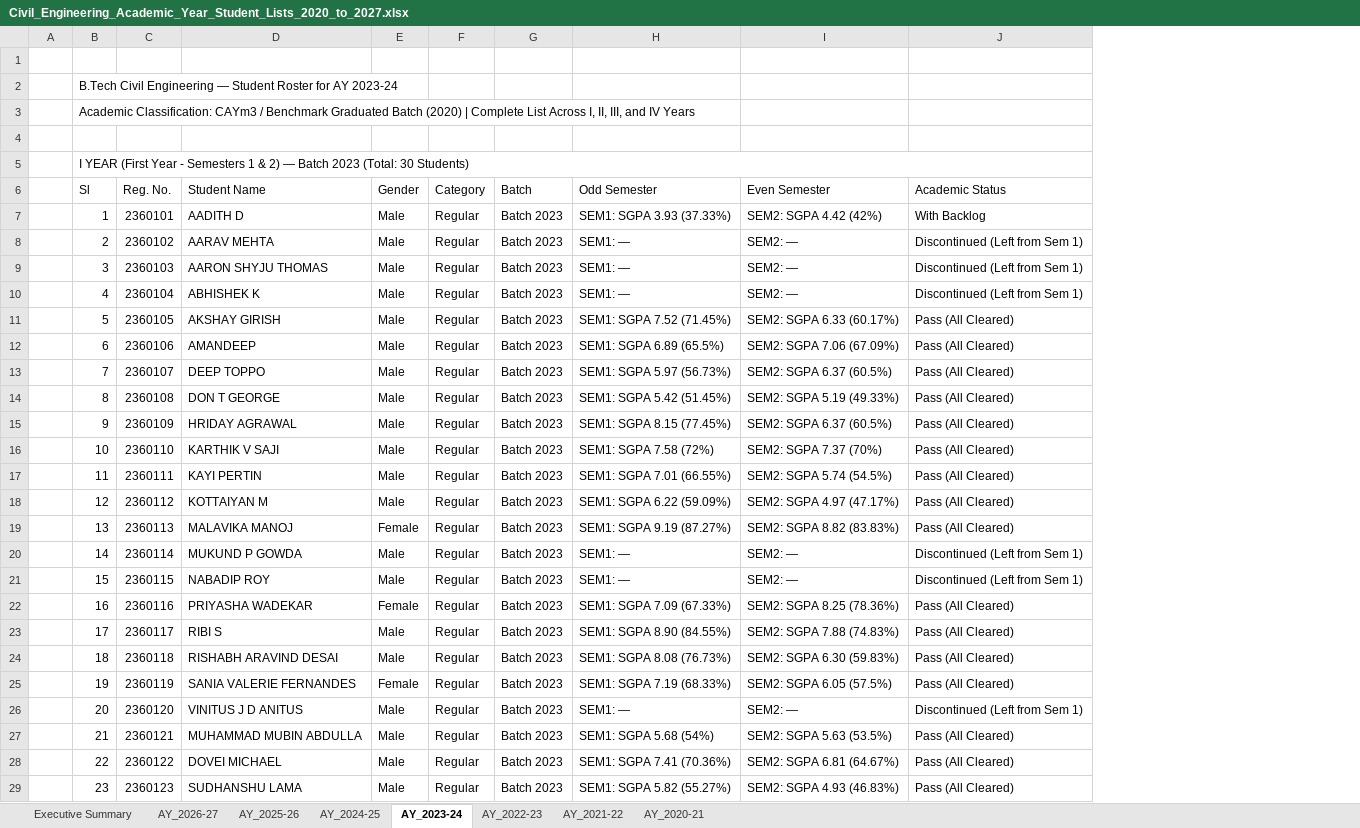
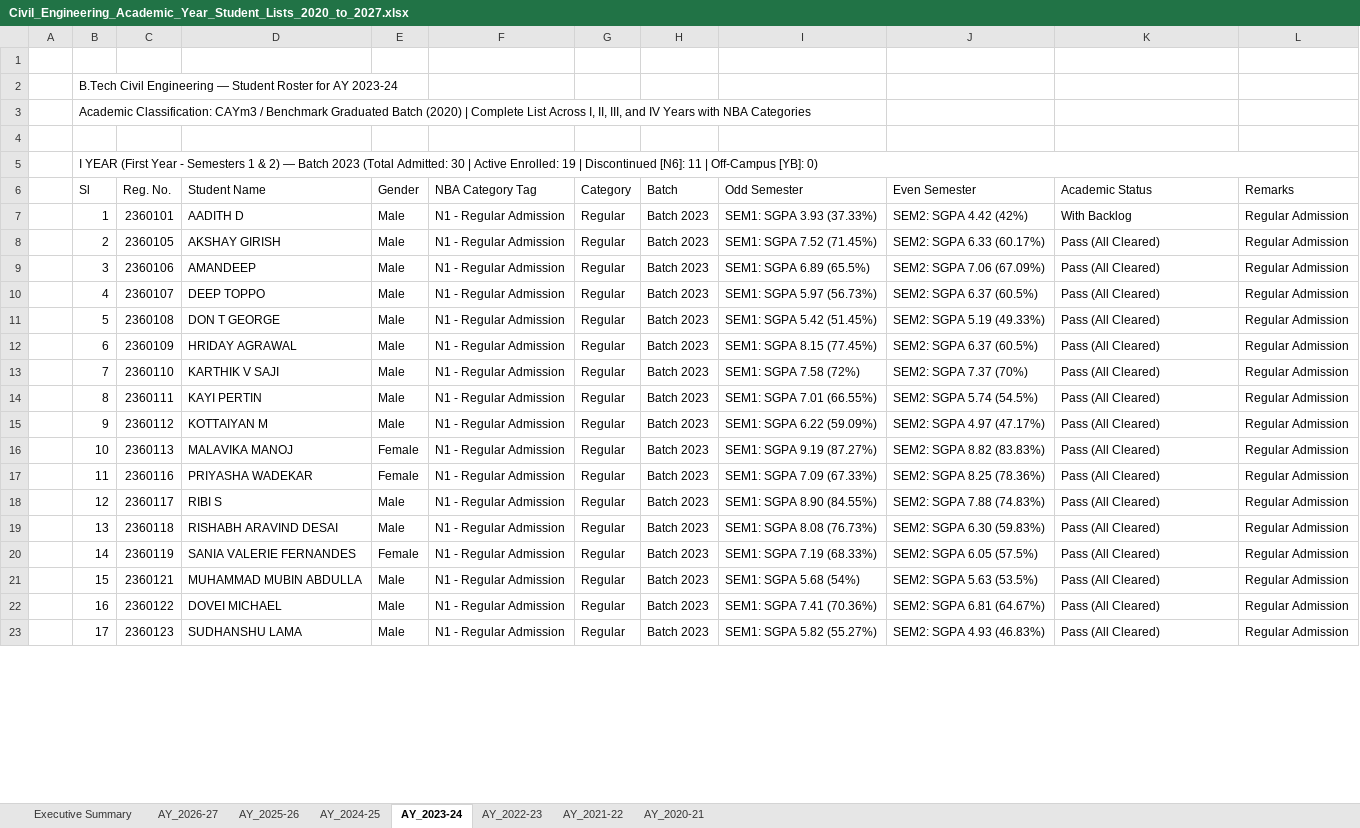
Before and after one commit to PradhanArpan/NBA_StudentProgression, an Excel workbook: public/Civil_Engineering_Academic_Year_Student_Lists_2020_to_2027.xlsx, sheet AY_2023-24, drawn as a sheet; only a part is shown; values as stored, in another font and other column widths than the file's, no cell formats; removed rows and columns are numbered as before the commit, all else as after; the diff covers the shown part only; the diff names each change by its address in the sheet, - before the commit and + after, or states it on an @@ line.

Commit message:
feat: complete NBA Criterion 4 tag audit (N1-N6, YB), live dynamic Excel export with cache-busting, and updated Vijeth & Rupin discontinued records

```diff
--- a/public/Civil_Engineering_Academic_Year_Student_Lists_2020_to_2027.xlsx (sheet AY_2023-24)
+++ b/public/Civil_Engineering_Academic_Year_Student_Lists_2020_to_2027.xlsx (sheet AY_2023-24)
+column F, rows 6-23: NBA Category Tag | N1 - Regular Admission | N1 - Regular Admission | N1 - Regular Admission | N1 - Regular Admission | N1 - Regular Admission | N1 - Regular Admission | N1 - Regular Admission | N1 - Regular Admission | N1 - Regular Admission | N1 - Regular Admission | N1 - Regular Admission | N1 - Regular Admission | N1 - Regular Admission | N1 - Regular Admission | N1 - Regular Admission | N1 - Regular Admission | N1 - Regular Admission
+column L, rows 6-23: Remarks | Regular Admission | Regular Admission | Regular Admission | Regular Admission | Regular Admission | Regular Admission | Regular Admission | Regular Admission | Regular Admission | Regular Admission | Regular Admission | Regular Admission | Regular Admission | Regular Admission | Regular Admission | Regular Admission | Regular Admission
-B3: …IV Years
+B3: …IV Years with NBA Categories
-B5: …Batch 2023 (Total: 30 Students)
+B5: …Batch 2023 (Total Admitted: 30 | Active Enrolled: 19 | Discontinued [N6]: 11 | Off-Campus [YB]: 0)
-row 8:  | 2 | 2360102 | AARAV MEHTA | Male | Regular | Batch 2023 | SEM1: — | SEM2: — | Discontinued (Left from Sem 1)
-row 9:  | 3 | 2360103 | AARON SHYJU THOMAS | Male | Regular | Batch 2023 | SEM1: — | SEM2: — | Discontinued (Left from Sem 1)
-row 10:  | 4 | 2360104 | ABHISHEK K | Male | Regular | Batch 2023 | SEM1: — | SEM2: — | Discontinued (Left from Sem 1)
-B8: 5
+B8: 2
-B9: 6
+B9: 3
-B10: 7
+B10: 4
-B11: 8
+B11: 5
-B12: 9
+B12: 6
-B13: 10
+B13: 7
-B14: 11
+B14: 8
-B15: 12
+B15: 9
-B16: 13
+B16: 10
-row 20:  | 14 | 2360114 | MUKUND P GOWDA | Male | Regular | Batch 2023 | SEM1: — | SEM2: — | Discontinued (Left from Sem 1)
-row 21:  | 15 | 2360115 | NABADIP ROY | Male | Regular | Batch 2023 | SEM1: — | SEM2: — | Discontinued (Left from Sem 1)
-B17: 16
+B17: 11
-B18: 17
+B18: 12
-B19: 18
+B19: 13
-B20: 19
+B20: 14
-row 26:  | 20 | 2360120 | VINITUS J D ANITUS | Male | Regular | Batch 2023 | SEM1: — | SEM2: — | Discontinued (Left from Sem 1)
-B21: 21
+B21: 15
-B22: 22
+B22: 16
-B23: 23
+B23: 17
```
Also changed, not shown: 17 added rows, 7 removed rows and 23 edited cells elsewhere in this sheet, sheet AY_2025-26, sheet AY_2024-25, sheet AY_2026-27, sheet AY_2022-23, sheet AY_2021-22, sheet AY_2020-21, 1 more sheet, cell formats, Civil_Engineering_Academic_Year_Student_Lists_2020_to_2027.xlsx, Master_Student_Directory_Editable.xlsx, 6 other files.
